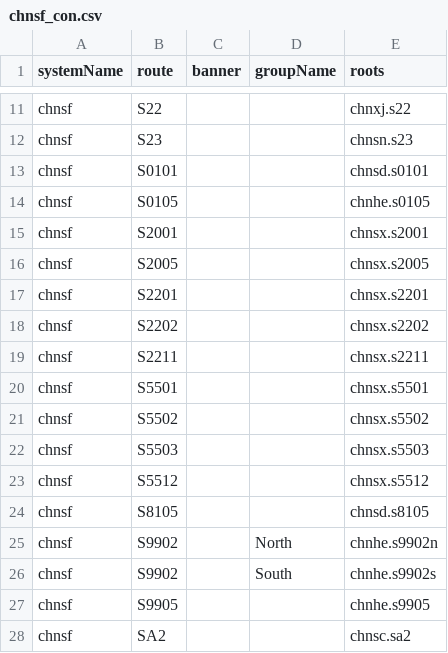
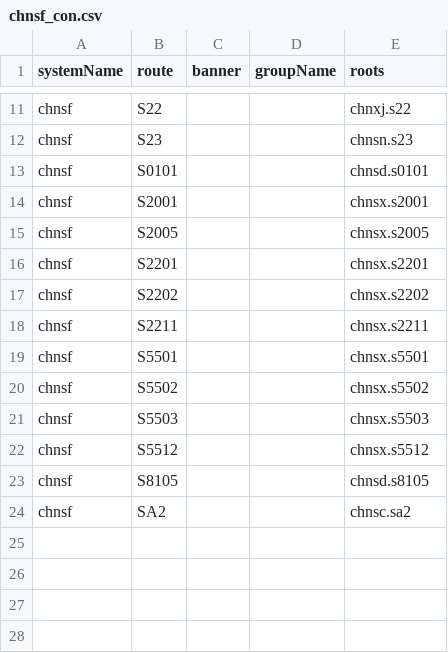
Before and after one commit to eeffaann/HighwayData, a CSV file: hwy_data/_systems/chnsf_con.csv, drawn as a sheet; only a part is shown, gaps mark what is left out; the diff names each change by its address in the sheet, - before the commit and + after, or states it on an @@ line.

```diff
--- a/hwy_data/_systems/chnsf_con.csv
+++ b/hwy_data/_systems/chnsf_con.csv
-row 14: chnsf | S0105 |  |  | chnhe.s0105
-row 25: chnsf | S9902 |  | North | chnhe.s9902n
-row 26: chnsf | S9902 |  | South | chnhe.s9902s
-row 27: chnsf | S9905 |  |  | chnhe.s9905
```
Also changed, not shown: hwy_data/_systems/chnsf.csv, systems.csv, 42 other files.
